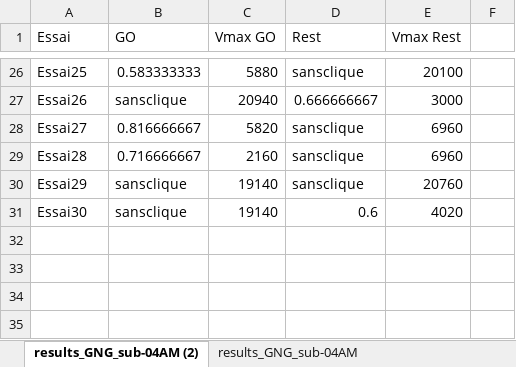
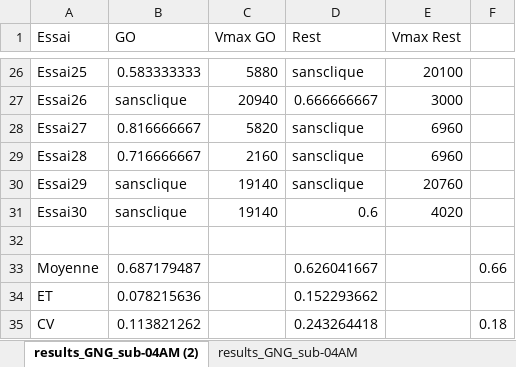
Before and after one commit to ArtyDy/psych, an Excel workbook: sub-04AM/results_GNG_sub-04AM.xlsx, sheet results_GNG_sub-04AM (2), drawn as a sheet; only a part is shown, gaps mark what is left out; values as stored, in another font and other column widths than the file's, no borders; table styles not drawn; the diff names each change by its address in the sheet, - before the commit and + after, or states it on an @@ line.

```diff
--- a/sub-04AM/results_GNG_sub-04AM.xlsx (sheet results_GNG_sub-04AM (2))
+++ b/sub-04AM/results_GNG_sub-04AM.xlsx (sheet results_GNG_sub-04AM (2))
+row 32: (empty)
+row 33: Moyenne | 0.687179487 |  | 0.626041667 |  | 0.66
+row 34: ET | 0.078215636 |  | 0.152293662
+row 35: CV | 0.113821262 |  | 0.243264418 |  | 0.18
```
Also changed, not shown: results_GNG_CLIQUE_sub-00AD.xlsx, scales.xlsx, 2 other files.
